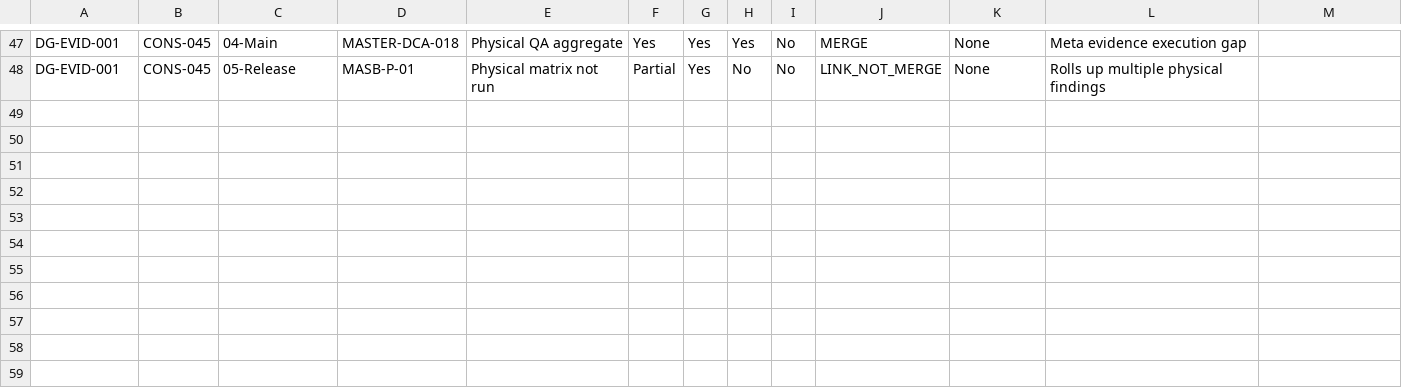
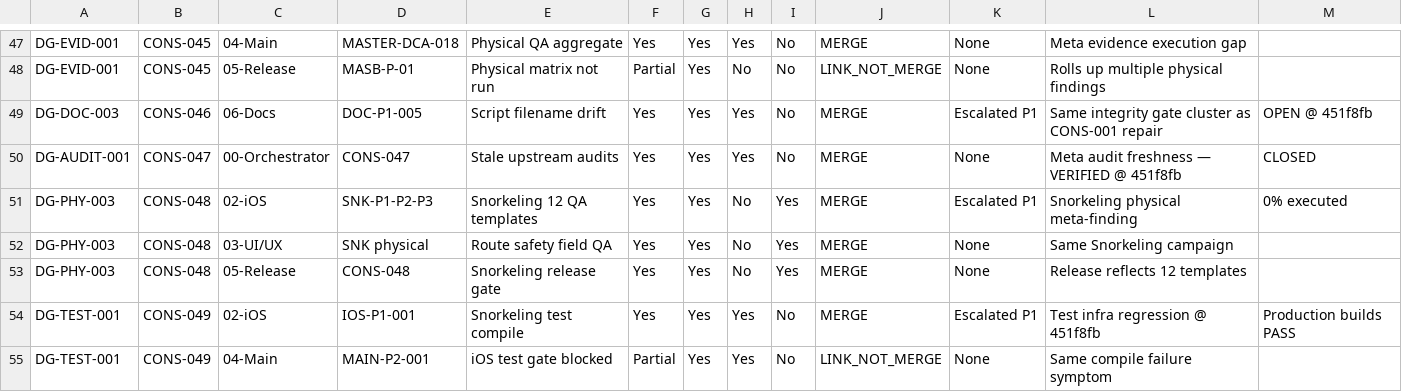
Before and after one commit to egopfe/DirDiving-App, a CSV file: Docs/MASTER_FINDING_DEDUPLICATION_MATRIX_CURRENT.csv, drawn as a sheet; only a part is shown, gaps mark what is left out; the diff names each change by its address in the sheet, - before the commit and + after, or states it on an @@ line.

```diff
--- a/Docs/MASTER_FINDING_DEDUPLICATION_MATRIX_CURRENT.csv
+++ b/Docs/MASTER_FINDING_DEDUPLICATION_MATRIX_CURRENT.csv
+row 49: DG-DOC-003 | CONS-046 | 06-Docs | DOC-P1-005 | Script filename drift | Yes | Yes | Yes | No | MERGE | Escalated P1 | Same integrity gate cluster as CONS-001 repair | OPEN @ 451f8fb
+row 50: DG-AUDIT-001 | CONS-047 | 00-Orchestrator | CONS-047 | Stale upstream audits | Yes | Yes | Yes | No | MERGE | None | Meta audit freshness — VERIFIED @ 451f8fb | CLOSED
+row 51: DG-PHY-003 | CONS-048 | 02-iOS | SNK-P1-P2-P3 | Snorkeling 12 QA templates | Yes | Yes | No | Yes | MERGE | Escalated P1 | Snorkeling physical meta-finding | 0% executed
+row 52: DG-PHY-003 | CONS-048 | 03-UI/UX | SNK physical | Route safety field QA | Yes | Yes | No | Yes | MERGE | None | Same Snorkeling campaign
+row 53: DG-PHY-003 | CONS-048 | 05-Release | CONS-048 | Snorkeling release gate | Yes | Yes | No | Yes | MERGE | None | Release reflects 12 templates
+row 54: DG-TEST-001 | CONS-049 | 02-iOS | IOS-P1-001 | Snorkeling test compile | Yes | Yes | Yes | No | MERGE | Escalated P1 | Test infra regression @ 451f8fb | Production builds PASS
+row 55: DG-TEST-001 | CONS-049 | 04-Main | MAIN-P2-001 | iOS test gate blocked | Partial | Yes | Yes | No | LINK_NOT_MERGE | None | Same compile failure symptom
```
Also changed, not shown: Docs/MASTER_AUDIT_COMMAND_INTEGRITY_STATUS_CURRENT.csv, Docs/MASTER_POST_REMEDIATION_FINDING_CLOSURE_VERIFICATION_CURRENT.csv, 34 other files.
